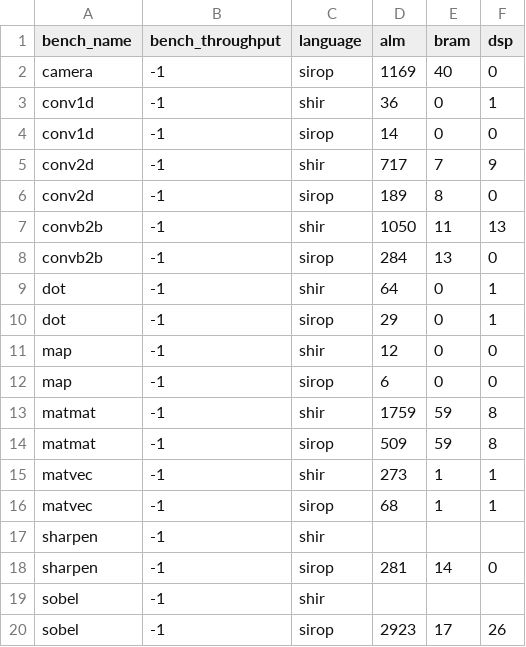
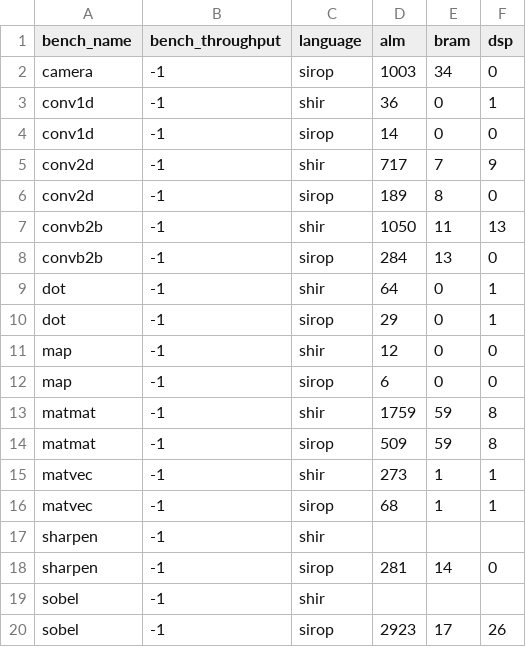
Before and after one commit to louis-hildebrand/sirop-hls, a CSV file: results/shir_resource_usage.csv, drawn as a sheet.

```diff
--- a/results/shir_resource_usage.csv
+++ b/results/shir_resource_usage.csv
@@ -1,3 +1,3 @@
 bench_name,bench_throughput,language,alm,bram,dsp
-camera,-1,sirop,1169,40,0
+camera,-1,sirop,1003,34,0
 conv1d,-1,shir,36,0,1
```
Also changed, not shown: results/shir_fmax.csv, results/shir_latency.csv, 1 other file.
